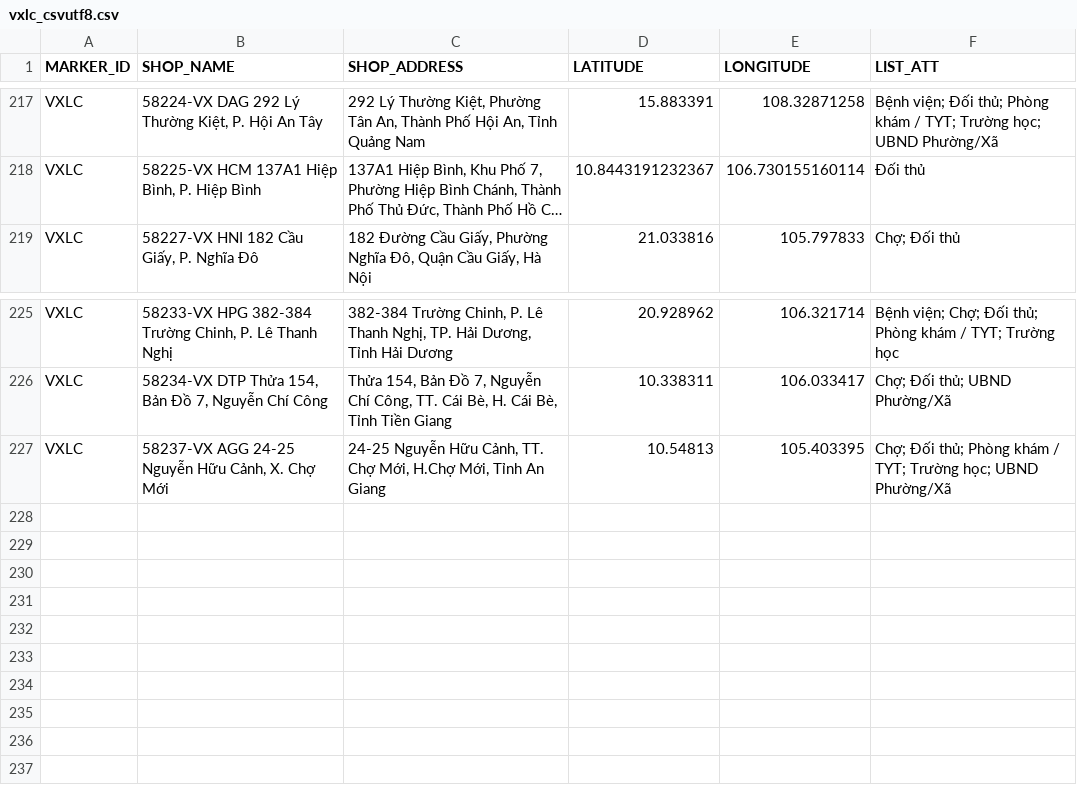
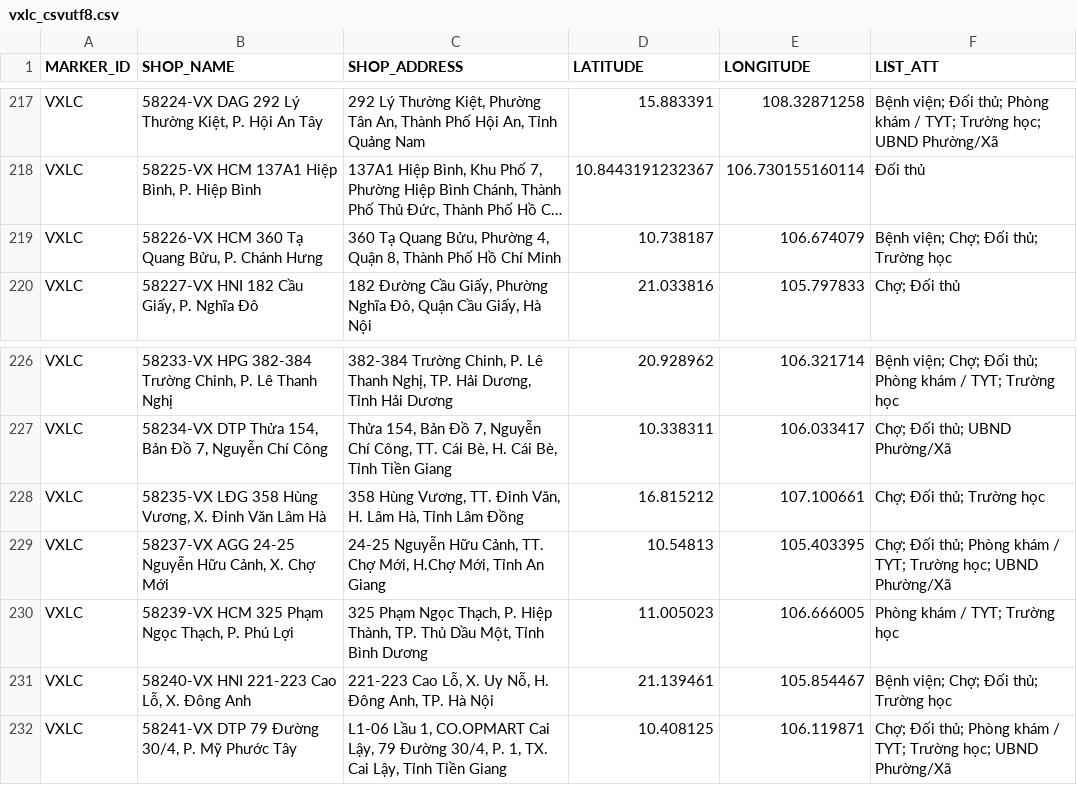
Before and after one commit to vhctruc/maplc, a CSV file: vxlc_csvutf8.csv, drawn as a sheet; only a part is shown, gaps mark what is left out; long unchanged cells end in …; the diff names each change by its address in the sheet, - before the commit and + after, or states it on an @@ line.

Commit message:
Upload shop CSV files via Python 2026-05-05T13:57:04.108445

```diff
--- a/vxlc_csvutf8.csv
+++ b/vxlc_csvutf8.csv
+row 219: VXLC | 58226-VX HCM 360 Tạ Quang Bửu, P. Chánh Hưng | 360 Tạ Quang Bửu, Phường 4, Quận 8, Thành Phố Hồ Chí Minh | 10.738187 | 106.674079 | Bệnh viện; Chợ; Ðối thủ; Trường học
+row 228: VXLC | 58235-VX LĐG 358 Hùng Vương, X. Đinh Văn Lâm Hà | 358 Hùng Vương, TT. Đinh Văn, H. Lâm Hà, Tỉnh Lâm Đồng | 16.815212 | 107.100661 | Chợ; Ðối thủ; Trường học
+row 230: VXLC | 58239-VX HCM 325 Phạm Ngọc Thạch, P. Phú Lợi | 325 Phạm Ngọc Thạch, P. Hiệp Thành, TP. Thủ Dầu Một, Tỉnh Bình Dương | 11.005023 | 106.666005 | Phòng khám / TYT; Trường học
+row 231: VXLC | 58240-VX HNI 221-223 Cao Lỗ, X. Đông Anh | 221-223 Cao Lỗ, X. Uy Nỗ, H. Đông Anh, TP. Hà Nội | 21.139461 | 105.854467 | Bệnh viện; Chợ; Ðối thủ; Trường học
+row 232: VXLC | 58241-VX DTP 79 Đường 30/4, P. Mỹ Phước Tây | L1-06 Lầu 1, CO.OPMART Cai Lậy, 79 Đường 30/4, P. 1, TX. Cai Lậy, Tỉnh Tiền Giang | 10.408125 | 106.119871 | Chợ; Ðối thủ; Phòng khám / TYT; Trường học; UBND Phường/Xã
```
